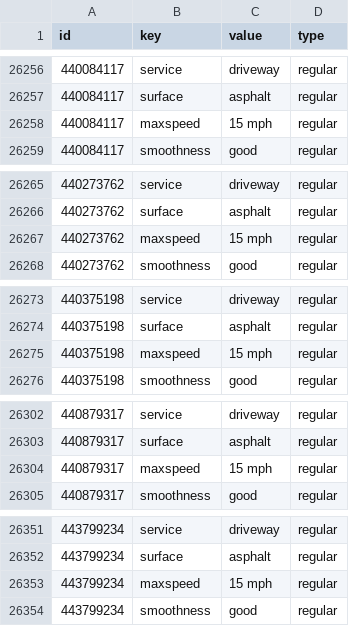
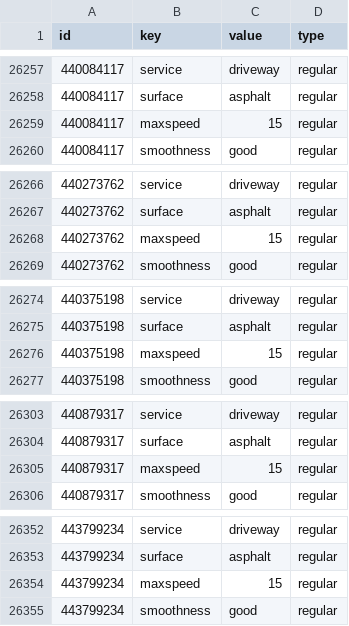
Before and after one commit to JehyeonHeo/New_York_OSM, a CSV file: small_samples/small_sample_ways_tags.csv, drawn as a sheet; only a part is shown, gaps mark what is left out; the diff covers the shown part only.

```diff
--- a/small_samples/small_sample_ways_tags.csv
+++ b/small_samples/small_sample_ways_tags.csv
@@ -26257,3 +26258,3 @@ id,key,value,type
 440084117,surface,asphalt,regular
-440084117,maxspeed,15 mph,regular
+440084117,maxspeed,15,regular
 440084117,smoothness,good,regular
@@ -26266,3 +26267,3 @@ id,key,value,type
 440273762,surface,asphalt,regular
-440273762,maxspeed,15 mph,regular
+440273762,maxspeed,15,regular
 440273762,smoothness,good,regular
@@ -26274,3 +26275,3 @@ id,key,value,type
 440375198,surface,asphalt,regular
-440375198,maxspeed,15 mph,regular
+440375198,maxspeed,15,regular
 440375198,smoothness,good,regular
@@ -26303,3 +26304,3 @@ id,key,value,type
 440879317,surface,asphalt,regular
-440879317,maxspeed,15 mph,regular
+440879317,maxspeed,15,regular
 440879317,smoothness,good,regular
@@ -26352,3 +26353,3 @@ id,key,value,type
 443799234,surface,asphalt,regular
-443799234,maxspeed,15 mph,regular
+443799234,maxspeed,15,regular
 443799234,smoothness,good,regular
```
Also changed, not shown: 2 added rows and 3 edited cells elsewhere in this file, 1 other file.
